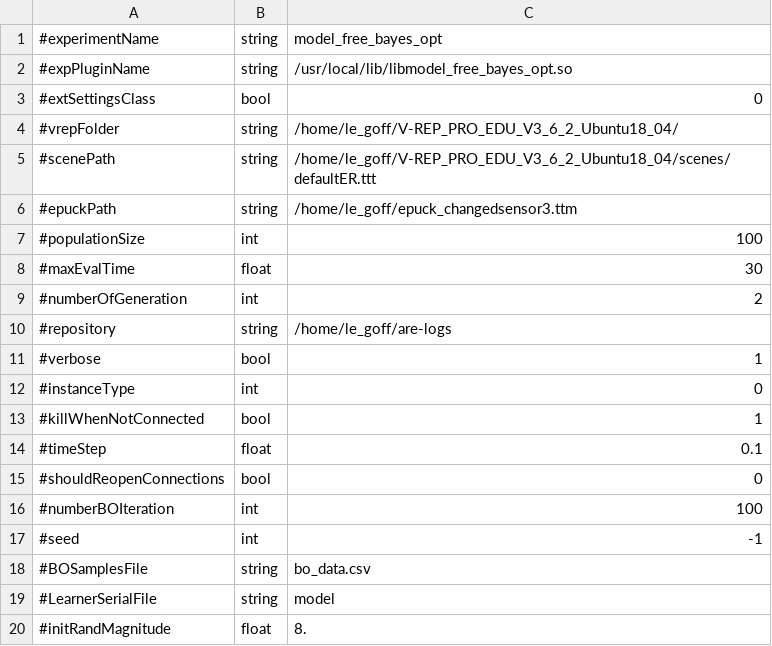
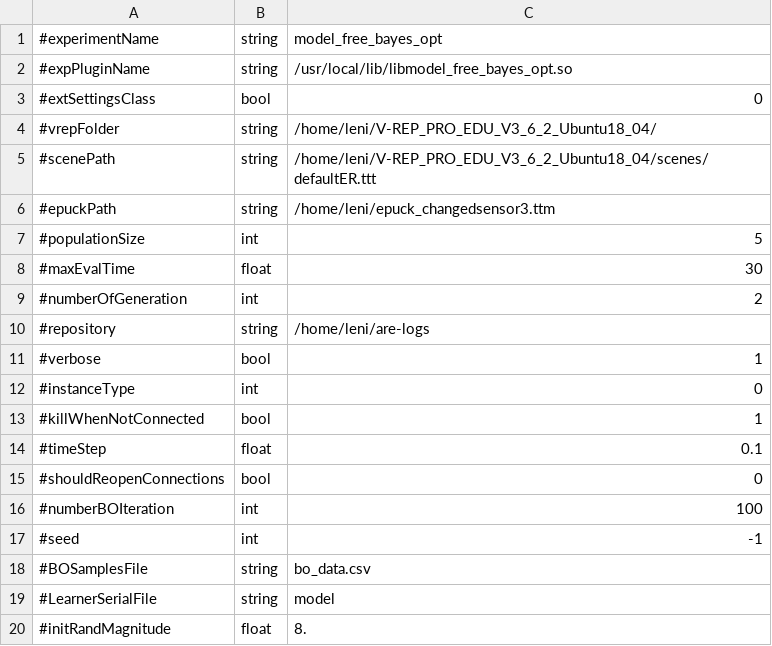
Before and after one commit to AutonomousRoboticEvolution/AREFramework, a CSV file: EvolutionVREP/experiments/model_free_bayes_opt/parameters.csv, drawn as a sheet.

```diff
--- a/EvolutionVREP/experiments/model_free_bayes_opt/parameters.csv
+++ b/EvolutionVREP/experiments/model_free_bayes_opt/parameters.csv
@@ -3,9 +3,9 @@
 #extSettingsClass,bool,0
-#vrepFolder,string,/home/le_goff/V-REP_PRO_EDU_V3_6_2_Ubuntu18_04/
-#scenePath,string,/home/le_goff/V-REP_PRO_EDU_V3_6_2_Ubuntu18_04/scenes/defaultER.ttt
-#epuckPath,string,/home/le_goff/epuck_changedsensor3.ttm
-#populationSize,int,100
+#vrepFolder,string,/home/leni/V-REP_PRO_EDU_V3_6_2_Ubuntu18_04/
+#scenePath,string,/home/leni/V-REP_PRO_EDU_V3_6_2_Ubuntu18_04/scenes/defaultER.ttt
+#epuckPath,string,/home/leni/epuck_changedsensor3.ttm
+#populationSize,int,5
 #maxEvalTime,float,30
 #numberOfGeneration,int,2
-#repository,string,/home/le_goff/are-logs
+#repository,string,/home/leni/are-logs
 #verbose,bool,1
```
Also changed, not shown: 3 other files.
